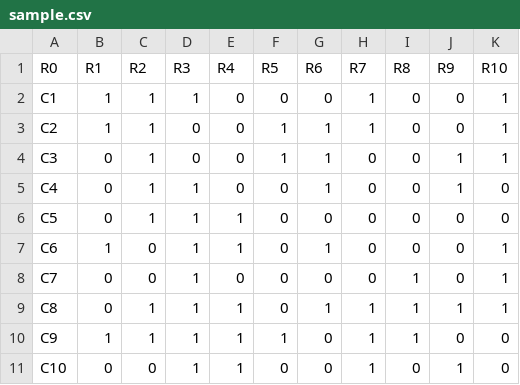
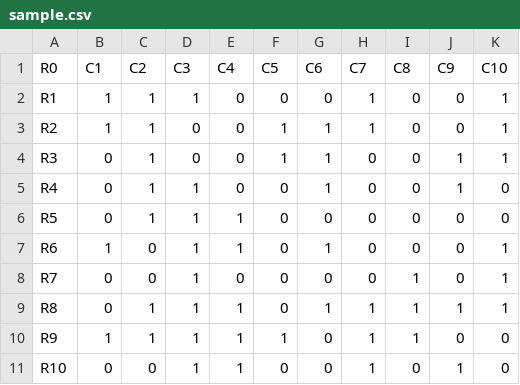
Before and after one commit to damaclab/CellBiClust-CLA-based-biclustering-approach, a CSV file: src/sample.csv, drawn as a sheet.

```diff
--- a/src/sample.csv
+++ b/src/sample.csv
@@ -1,11 +1,11 @@
-R0,R1,R2,R3,R4,R5,R6,R7,R8,R9,R10
-C1,1,1,1,0,0,0,1,0,0,1
-C2,1,1,0,0,1,1,1,0,0,1
-C3,0,1,0,0,1,1,0,0,1,1
-C4,0,1,1,0,0,1,0,0,1,0
-C5,0,1,1,1,0,0,0,0,0,0
-C6,1,0,1,1,0,1,0,0,0,1
-C7,0,0,1,0,0,0,0,1,0,1
-C8,0,1,1,1,0,1,1,1,1,1
-C9,1,1,1,1,1,0,1,1,0,0
-C10,0,0,1,1,0,0,1,0,1,0
+R0,C1,C2,C3,C4,C5,C6,C7,C8,C9,C10
+R1,1,1,1,0,0,0,1,0,0,1
+R2,1,1,0,0,1,1,1,0,0,1
+R3,0,1,0,0,1,1,0,0,1,1
+R4,0,1,1,0,0,1,0,0,1,0
+R5,0,1,1,1,0,0,0,0,0,0
+R6,1,0,1,1,0,1,0,0,0,1
+R7,0,0,1,0,0,0,0,1,0,1
+R8,0,1,1,1,0,1,1,1,1,1
+R9,1,1,1,1,1,0,1,1,0,0
+R10,0,0,1,1,0,0,1,0,1,0
```
Also changed, not shown: src/sample_output_rule.csv, 6 other files.
